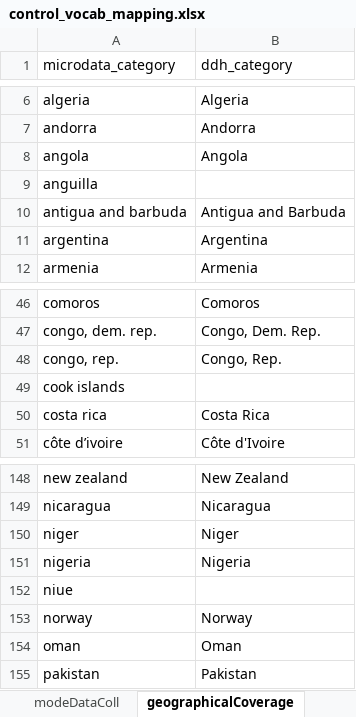
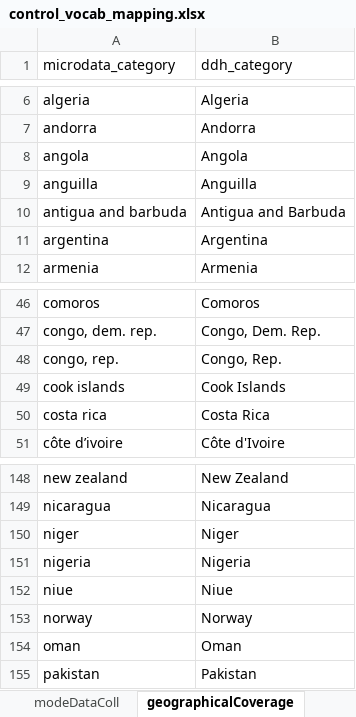
Before and after one commit to tonyfujs/mdlibtoddh, an Excel workbook: data-raw/control_vocab_mapping.xlsx, sheet geographicalCoverage, drawn as a sheet; only a part is shown, gaps mark what is left out; values as stored, in another font and other column widths than the file's, no borders; conditional formats not drawn; the diff names each change by its address in the sheet, - before the commit and + after, or states it on an @@ line.

Commit message:
update package data

```diff
--- a/data-raw/control_vocab_mapping.xlsx (sheet geographicalCoverage)
+++ b/data-raw/control_vocab_mapping.xlsx (sheet geographicalCoverage)
-B9 (ddh_category): (empty)
+B9 (ddh_category): Anguilla
-B49 (ddh_category): (empty)
+B49 (ddh_category): Cook Islands
-B152 (ddh_category): (empty)
+B152 (ddh_category): Niue
```
Also changed, not shown: 1 other file.
